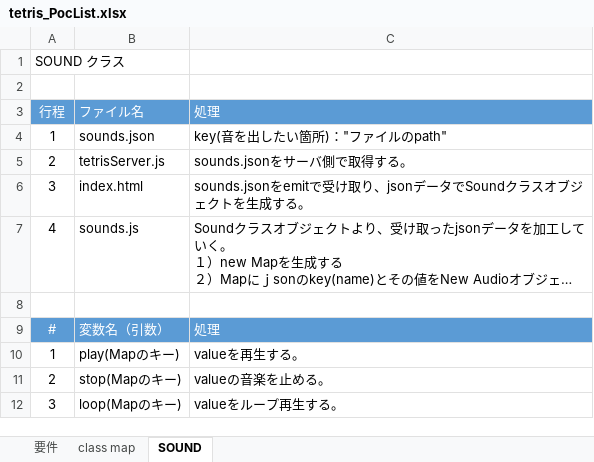
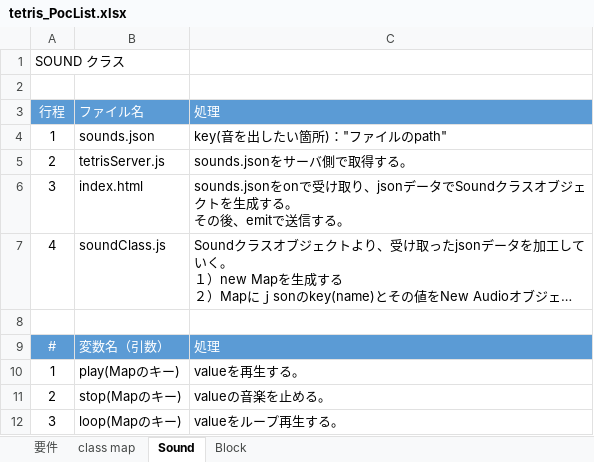
Before and after one commit to yoshiakiimaizumi/tetris, an Excel workbook: tetris_PocList.xlsx, sheet Sound, drawn as a sheet; long unchanged cells end in …; values as stored, in another font and other column widths than the file's, no borders; ↵ is a line break in a cell; the diff names each change by its address in the sheet, - before the commit and + after, or states it on an @@ line.

```diff
--- a/tetris_PocList.xlsx (sheet Sound)
+++ b/tetris_PocList.xlsx (sheet Sound)
-sheet tab: SOUND
+sheet tab: Sound
+sheet tab: Block
-C6: sounds.jsonをemitで受け取り、jsonデータでSoundクラスオブジェクトを生成する。
+C6: sounds.jsonをonで受け取り、jsonデータでSoundクラスオブジェクトを生成する。 ↵ その後、emitで送信する。
-B7: sounds.js
+B7: soundClass.js
```
Also changed, not shown: sheet class map, 1 other file.
